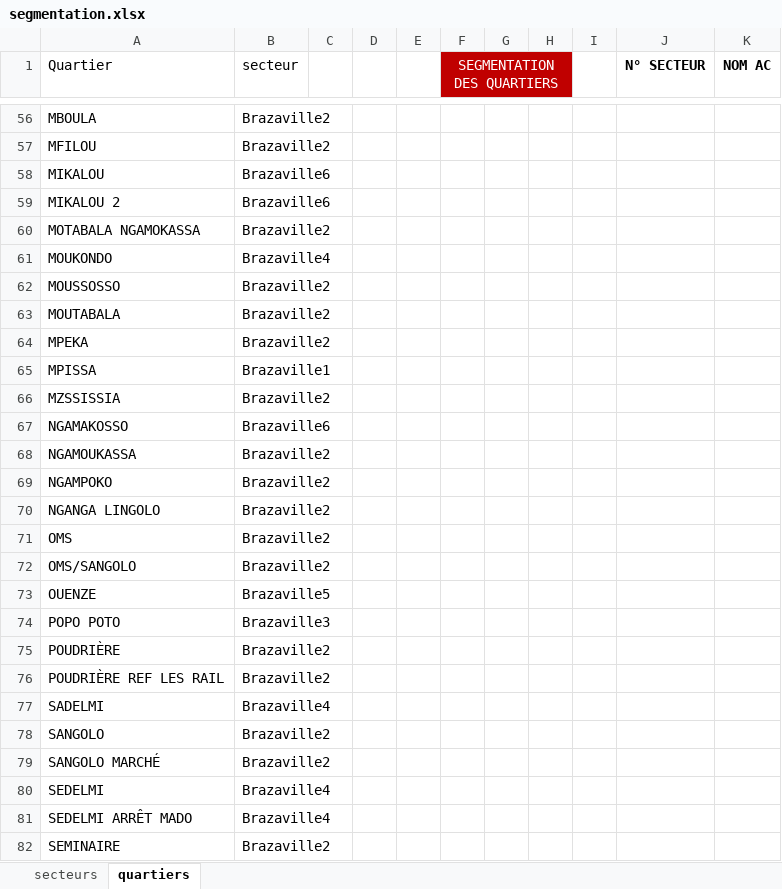
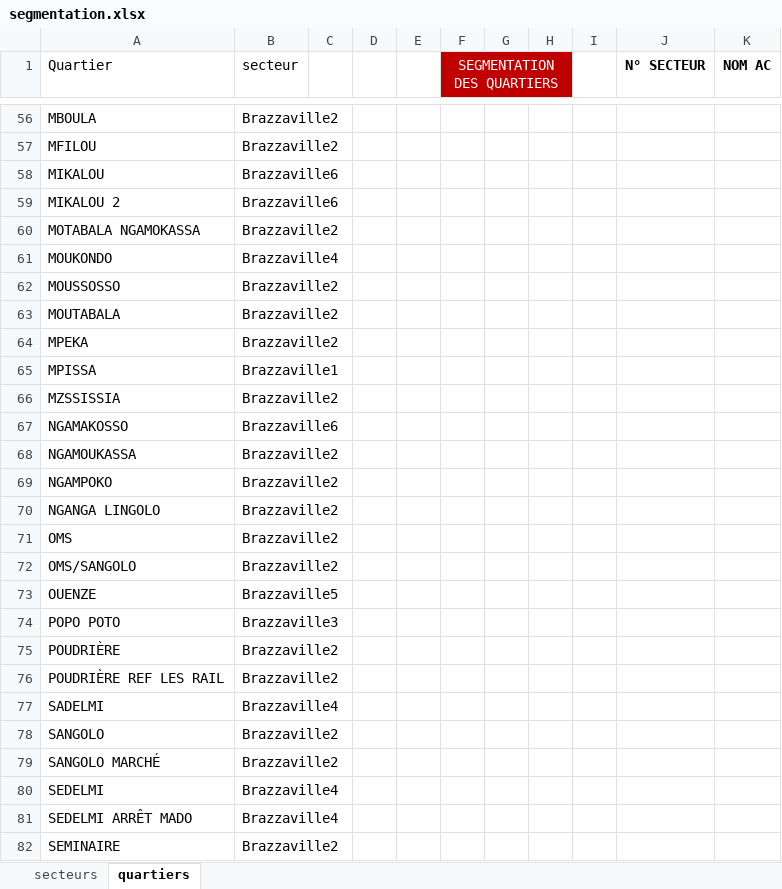
Before and after one commit to maggwilly/api-previsional, an Excel workbook: web/import/segmentation.xlsx, sheet quartiers, drawn as a sheet; only a part is shown, gaps mark what is left out; values as stored, in another font and other column widths than the file's, no borders; the diff covers the shown part only; the diff names each change by its address in the sheet, - before the commit and + after, or states it on an @@ line.

```diff
--- a/web/import/segmentation.xlsx (sheet quartiers)
+++ b/web/import/segmentation.xlsx (sheet quartiers)
-B56:B57 (secteur): Brazaville2
+B56:B57 (secteur): Brazzaville2
-B58:B59 (secteur): Brazaville6
+B58:B59 (secteur): Brazzaville6
-B60 (secteur): Brazaville2
+B60 (secteur): Brazzaville2
-B61 (secteur): Brazaville4
+B61 (secteur): Brazzaville4
-B62:B64 (secteur): Brazaville2
+B62:B64 (secteur): Brazzaville2
-B65 (secteur): Brazaville1
+B65 (secteur): Brazzaville1
-B66 (secteur): Brazaville2
+B66 (secteur): Brazzaville2
-B67 (secteur): Brazaville6
+B67 (secteur): Brazzaville6
-B68:B72 (secteur): Brazaville2
+B68:B72 (secteur): Brazzaville2
-B73 (secteur): Brazaville5
+B73 (secteur): Brazzaville5
-B74 (secteur): Brazaville3
+B74 (secteur): Brazzaville3
-B75:B76 (secteur): Brazaville2
+B75:B76 (secteur): Brazzaville2
-B77 (secteur): Brazaville4
+B77 (secteur): Brazzaville4
-B78:B79 (secteur): Brazaville2
+B78:B79 (secteur): Brazzaville2
-B80:B81 (secteur): Brazaville4
+B80:B81 (secteur): Brazzaville4
-B82 (secteur): Brazaville2
+B82 (secteur): Brazzaville2
```
Also changed, not shown: 118 edited cells elsewhere in this sheet, sheet secteurs, 8 other files.
